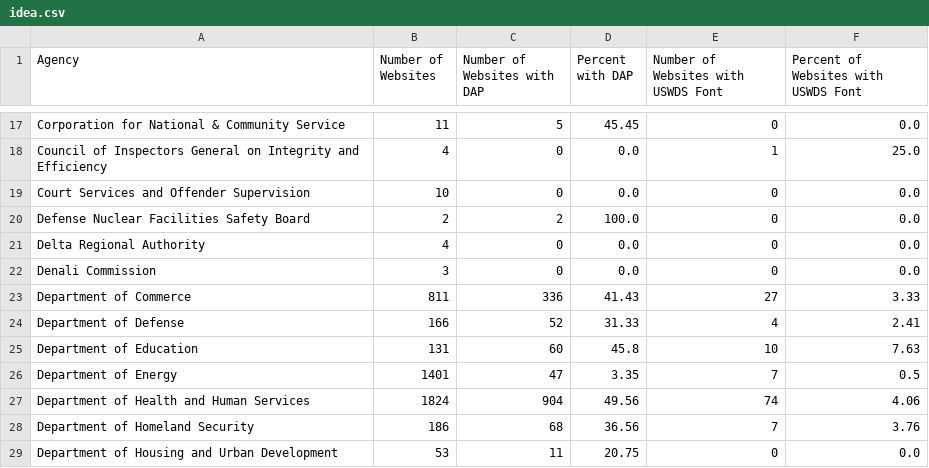
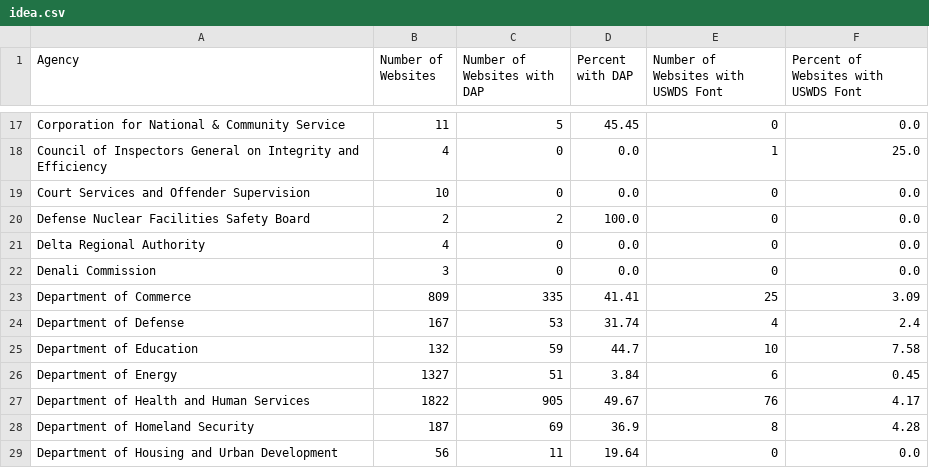
Before and after one commit to GSA/site-scanning-analysis, a CSV file: reports/idea.csv, drawn as a sheet; only a part is shown, gaps mark what is left out; the diff covers the shown part only.

```diff
--- a/reports/idea.csv
+++ b/reports/idea.csv
@@ -22,8 +22,8 @@ Delta Regional Authority,4,0,0.0,0,0.0
 Denali Commission,3,0,0.0,0,0.0
-Department of Commerce,811,336,41.43,27,3.33
-Department of Defense,166,52,31.33,4,2.41
-Department of Education,131,60,45.8,10,7.63
-Department of Energy,1401,47,3.35,7,0.5
-Department of Health and Human Services,1824,904,49.56,74,4.06
-Department of Homeland Security,186,68,36.56,7,3.76
-Department of Housing and Urban Development,53,11,20.75,0,0.0
+Department of Commerce,809,335,41.41,25,3.09
+Department of Defense,167,53,31.74,4,2.4
+Department of Education,132,59,44.7,10,7.58
+Department of Energy,1327,51,3.84,6,0.45
+Department of Health and Human Services,1822,905,49.67,76,4.17
+Department of Homeland Security,187,69,36.9,8,4.28
+Department of Housing and Urban Development,56,11,19.64,0,0.0
```
Also changed, not shown: 1 added row, 2 removed rows and 103 edited cells elsewhere in this file, reports/idea-bureau.csv.
